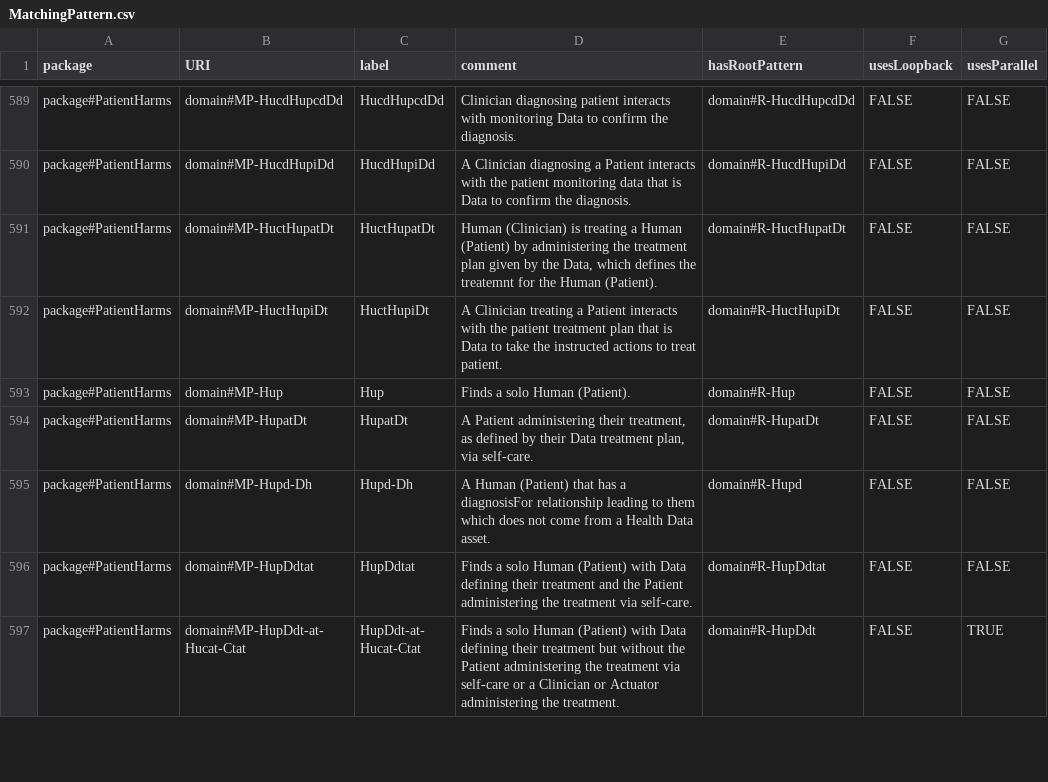
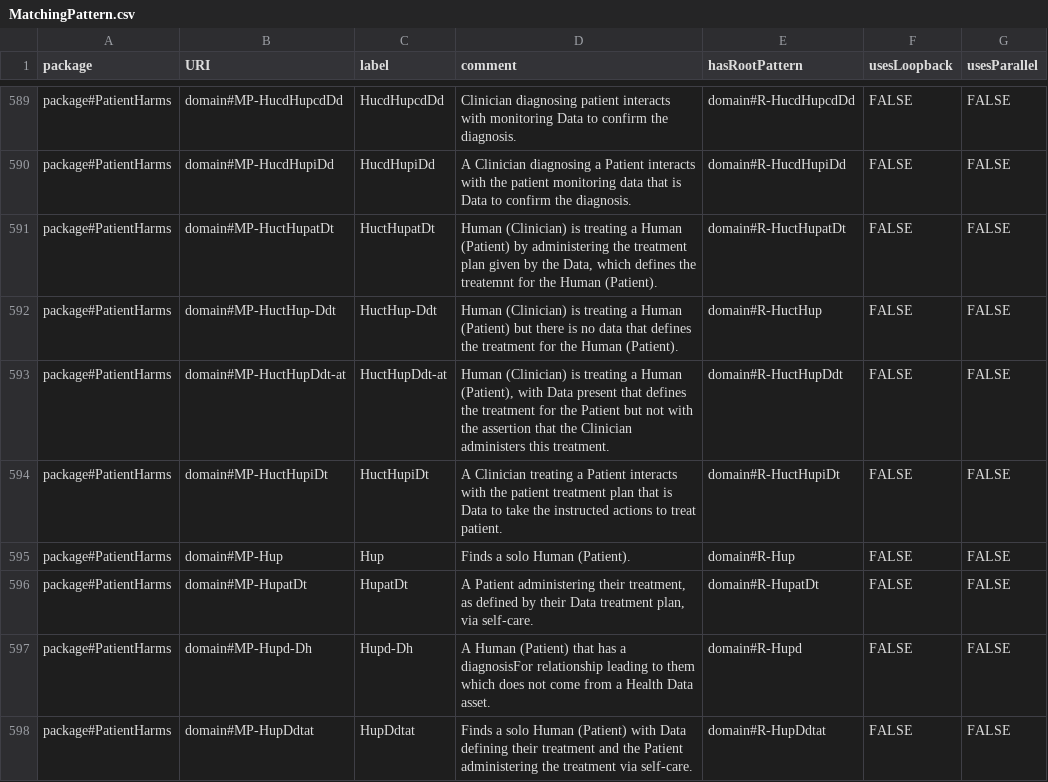
Before and after one commit to Spyderisk/domain-network, a CSV file: csv/MatchingPattern.csv, drawn as a sheet; only a part is shown, gaps mark what is left out; the shorter side is filled out with more unchanged rows; the diff names each change by its address in the sheet, - before the commit and + after, or states it on an @@ line.

```diff
--- a/csv/MatchingPattern.csv
+++ b/csv/MatchingPattern.csv
+row 592: package#PatientHarms | domain#MP-HuctHup-Ddt | HuctHup-Ddt | Human (Clinician) is treating a Human (Patient) but there is no data that defines the treatment for the Human (Patient). | domain#R-HuctHup | FALSE | FALSE
+row 593: package#PatientHarms | domain#MP-HuctHupDdt-at | HuctHupDdt-at | Human (Clinician) is treating a Human (Patient), with Data present that defines the treatment for the Patient but not with the assertion that the Clinician administers this treatment. | domain#R-HuctHupDdt | FALSE | FALSE
```
Also changed, not shown: csv/MatchingPatternLinks.csv, csv/RootPattern.csv, 5 other files.
